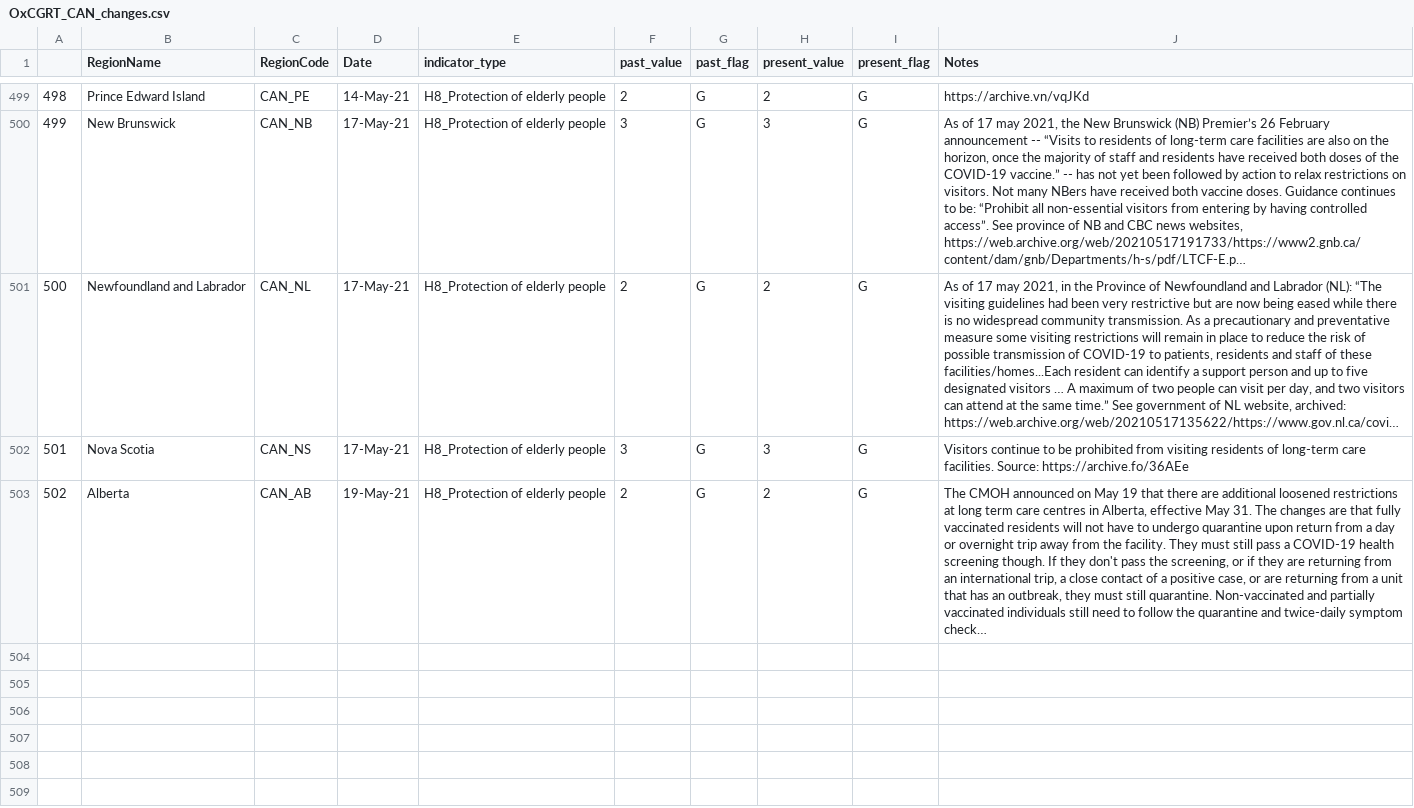
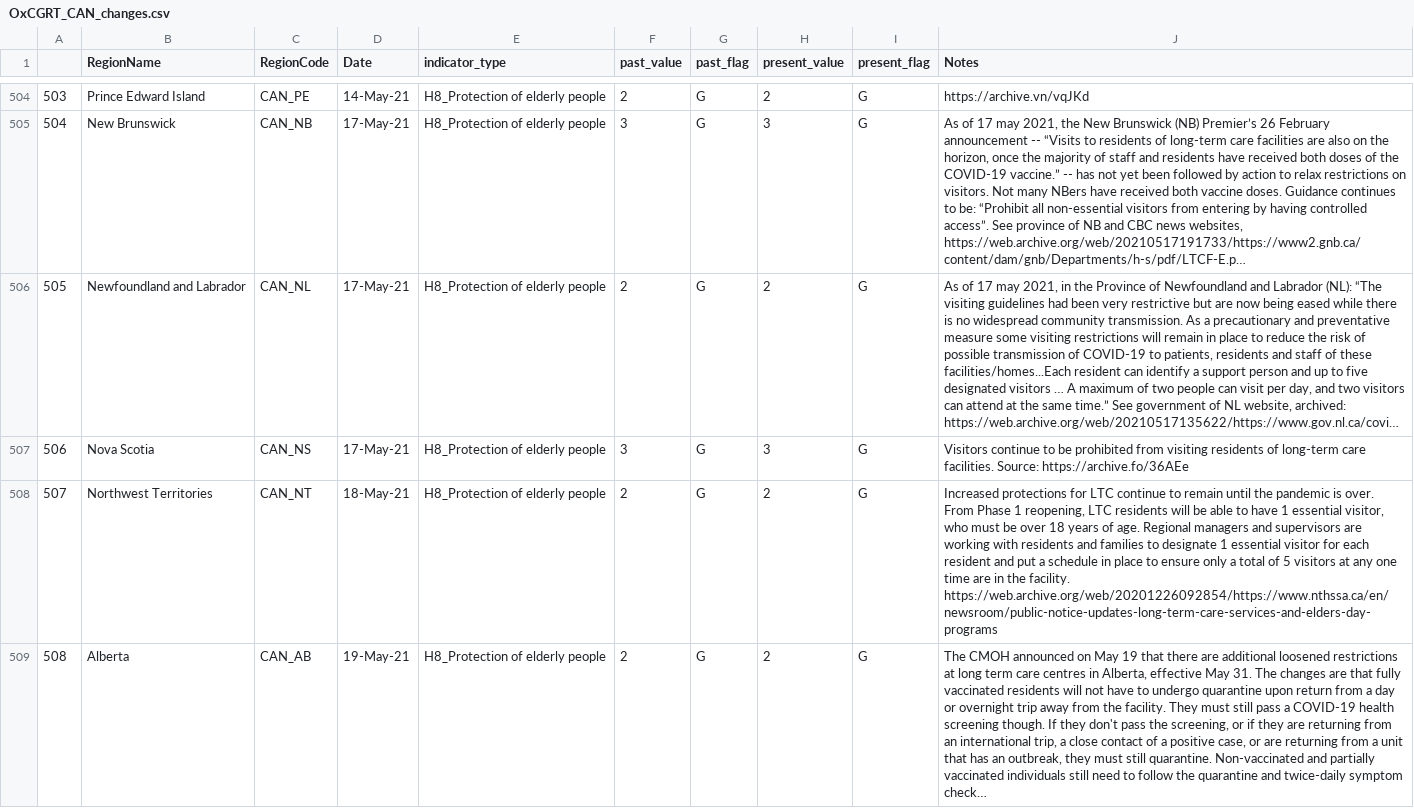
Before and after one commit to saptahash/BSGtracker_analysis, a CSV file: data/OxCGRT_CAN_changes.csv, drawn as a sheet; only a part is shown, gaps mark what is left out; long unchanged cells end in …; the diff covers the shown part only; the diff names each change by its address in the sheet, - before the commit and + after, or states it on an @@ line.

```diff
--- a/data/OxCGRT_CAN_changes.csv
+++ b/data/OxCGRT_CAN_changes.csv
@@ column A renumbered from row 302 down @@
+row 508: 507 | Northwest Territories | CAN_NT | 18-May-21 | H8_Protection of elderly people | 2 | G | 2 | G | Increased protections for LTC continue to remain until the pandemic is over. From Phase 1 reopening, LTC residents will be able to have 1 essential visitor, who must be over 18 years of age. Regional managers and supervisors are working with residents and families to designate 1 essential visitor for each resident and put a schedule in place to ensure only a total of 5 visitors at any one time are in the facility. https://web.archive.org/web/20201226092854/https://www.nthssa.ca/en/newsroom/public-notice-updates-long-term-care-services-and-elders-day-programs
```
Also changed, not shown: 5 added rows elsewhere in this file, 1 other file.
